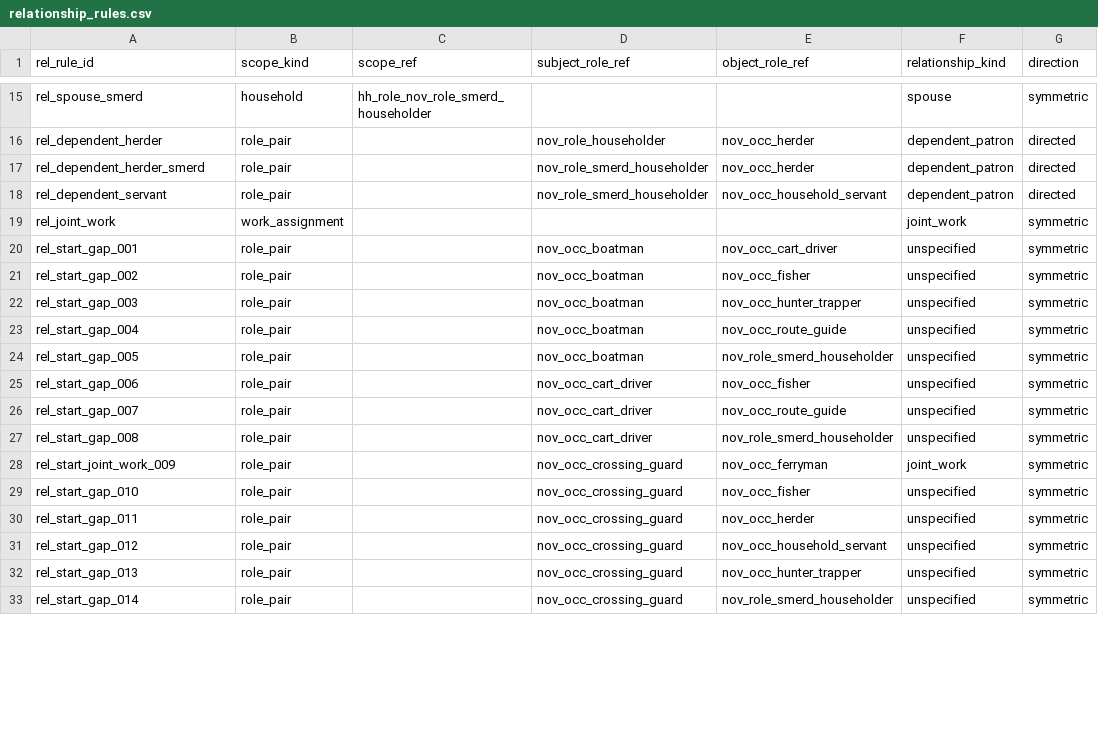
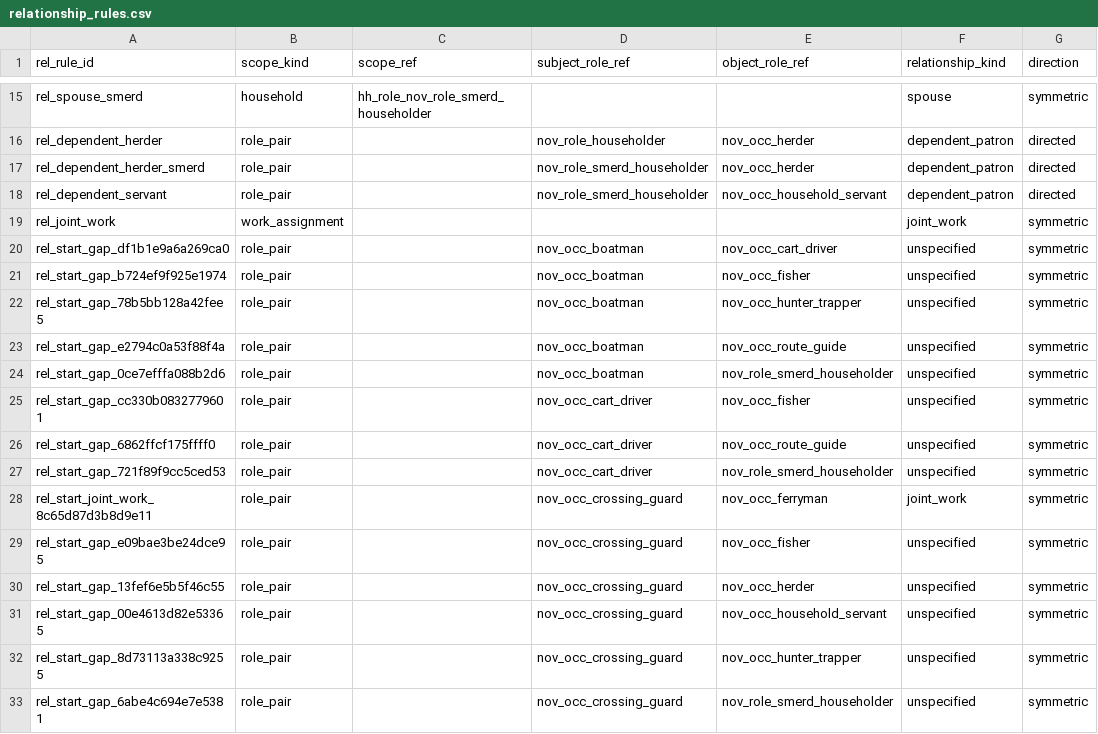
Before and after one commit to PavelSlaven/Novgorod1230, a CSV file: data/world-catalogs/novgorod/game-base-v1/households-psychology-speech/households_kinship/relationship_rules.csv, drawn as a sheet; only a part is shown, gaps mark what is left out; the diff covers the shown part only; the diff names each change by its address in the sheet, - before the commit and + after, or states it on an @@ line.

```diff
--- a/data/world-catalogs/novgorod/game-base-v1/households-psychology-speech/households_kinship/relationship_rules.csv
+++ b/data/world-catalogs/novgorod/game-base-v1/households-psychology-speech/households_kinship/relationship_rules.csv
-A20 (rel_rule_id): rel_start_gap_001
+A20 (rel_rule_id): rel_start_gap_df1b1e9a6a269ca0
-A21 (rel_rule_id): rel_start_gap_002
+A21 (rel_rule_id): rel_start_gap_b724ef9f925e1974
-A22 (rel_rule_id): rel_start_gap_003
+A22 (rel_rule_id): rel_start_gap_78b5bb128a42fee5
-A23 (rel_rule_id): rel_start_gap_004
+A23 (rel_rule_id): rel_start_gap_e2794c0a53f88f4a
-A24 (rel_rule_id): rel_start_gap_005
+A24 (rel_rule_id): rel_start_gap_0ce7efffa088b2d6
-A25 (rel_rule_id): rel_start_gap_006
+A25 (rel_rule_id): rel_start_gap_cc330b0832779601
-A26 (rel_rule_id): rel_start_gap_007
+A26 (rel_rule_id): rel_start_gap_6862ffcf175ffff0
-A27 (rel_rule_id): rel_start_gap_008
+A27 (rel_rule_id): rel_start_gap_721f89f9cc5ced53
-A28 (rel_rule_id): rel_start_joint_work_009
+A28 (rel_rule_id): rel_start_joint_work_8c65d87d3b8d9e11
-A29 (rel_rule_id): rel_start_gap_010
+A29 (rel_rule_id): rel_start_gap_e09bae3be24dce95
-A30 (rel_rule_id): rel_start_gap_011
+A30 (rel_rule_id): rel_start_gap_13fef6e5b5f46c55
-A31 (rel_rule_id): rel_start_gap_012
+A31 (rel_rule_id): rel_start_gap_00e4613d82e53365
-A32 (rel_rule_id): rel_start_gap_013
+A32 (rel_rule_id): rel_start_gap_8d73113a338c9255
-A33 (rel_rule_id): rel_start_gap_014
+A33 (rel_rule_id): rel_start_gap_6abe4c694e7e5381
```
Also changed, not shown: 19 edited cells elsewhere in this file, data/world-catalogs/novgorod/game-base-v1/households-psychology-speech/speech_address/address_forms.csv, 7 other files.
